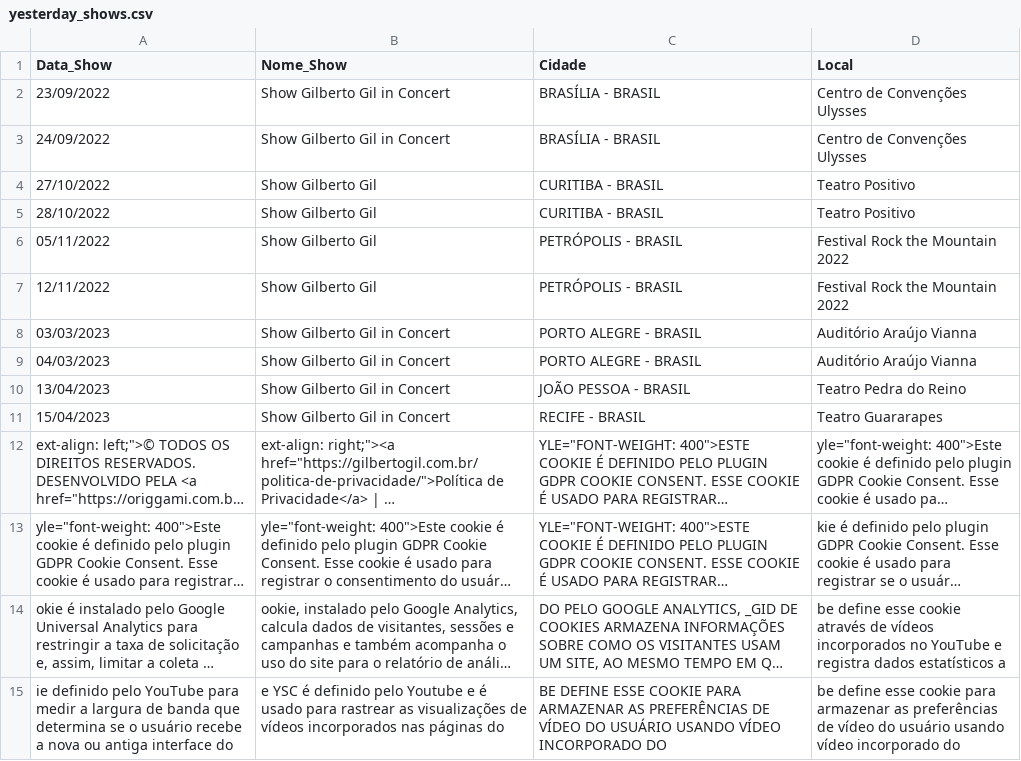
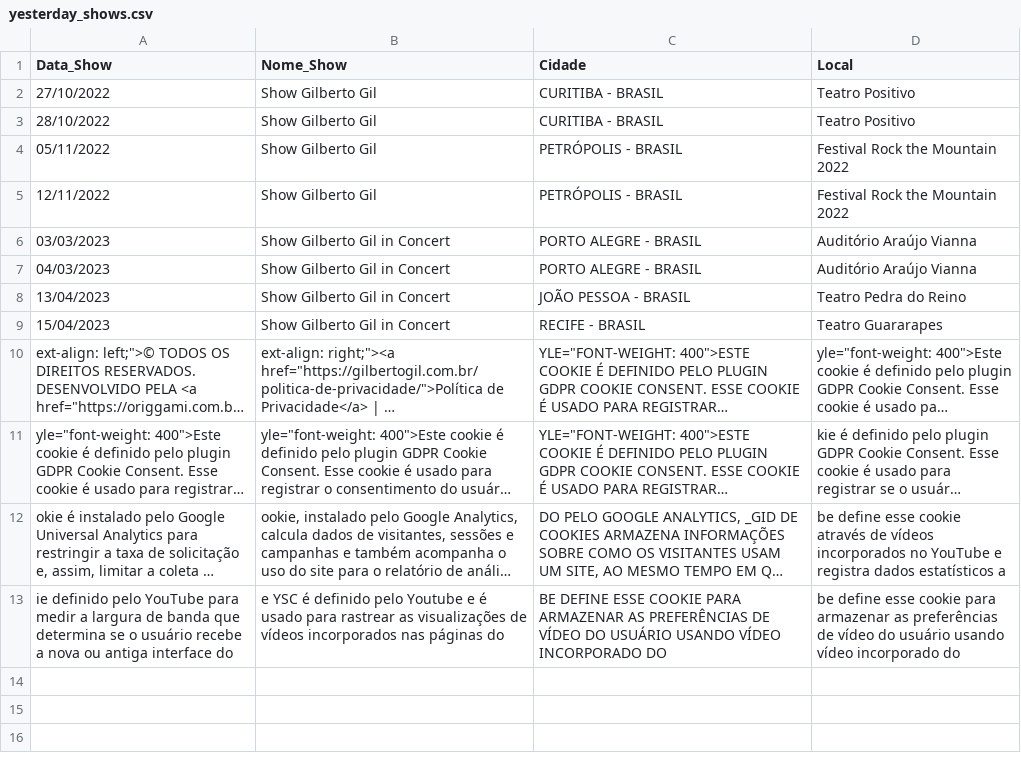
Before and after one commit to LuiggiSperandio/Shows_Checker, a CSV file: yesterday_shows.csv, drawn as a sheet; long unchanged cells end in …; the diff names each change by its address in the sheet, - before the commit and + after, or states it on an @@ line.

```diff
--- a/yesterday_shows.csv
+++ b/yesterday_shows.csv
-row 2: 23/09/2022 | Show Gilberto Gil in Concert | BRASÍLIA - BRASIL | Centro de Convenções Ulysses
-row 3: 24/09/2022 | Show Gilberto Gil in Concert | BRASÍLIA - BRASIL | Centro de Convenções Ulysses
```
Also changed, not shown: 1 other file.
